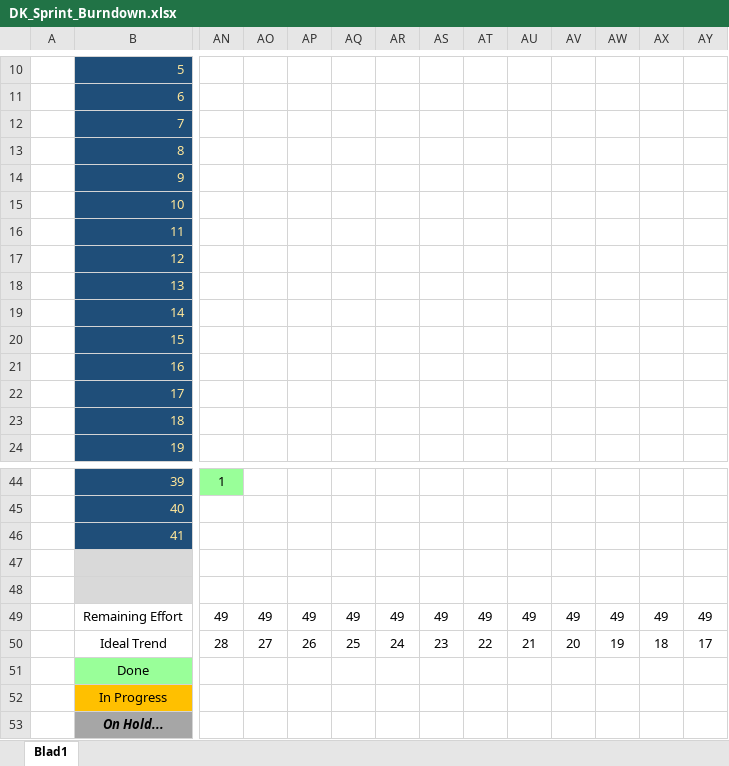
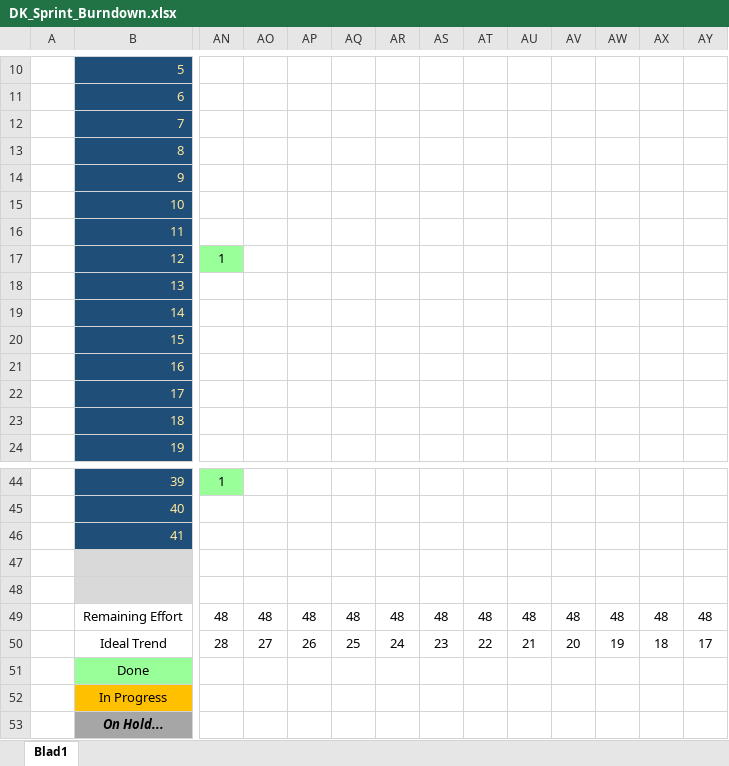
Before and after one commit to Allen16081992/DonkeyTravel, an Excel workbook: Documentatie/DK_Sprint_Burndown.xlsx, sheet Blad1, drawn as a sheet; only a part is shown, gaps mark what is left out; values as stored, in another font and other column widths than the file's, no borders; charts and pictures not drawn; the diff covers the shown part only; the diff names each change by its address in the sheet, - before the commit and + after, or states it on an @@ line.

```diff
--- a/Documentatie/DK_Sprint_Burndown.xlsx (sheet Blad1)
+++ b/Documentatie/DK_Sprint_Burndown.xlsx (sheet Blad1)
-AN17: (empty)
+AN17: 1
-AN17 fill: none
+AN17 fill: #99FF99
-AN49: 49
+AN49: 48
-AO49: 49
+AO49: 48
-AP49: 49
+AP49: 48
-AQ49: 49
+AQ49: 48
-AR49: 49
+AR49: 48
-AS49: 49
+AS49: 48
-AT49: 49
+AT49: 48
-AU49: 49
+AU49: 48
-AV49: 49
+AV49: 48
-AW49: 49
+AW49: 48
-AX49: 49
+AX49: 48
-AY49: 49
+AY49: 48
```
Also changed, not shown: 17 edited cells and cell formats elsewhere in this sheet, charts or pictures, 5 other files.
